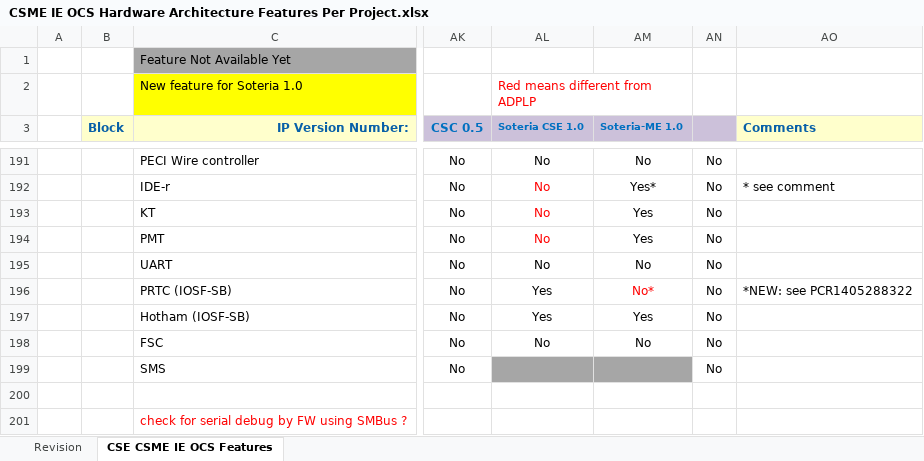
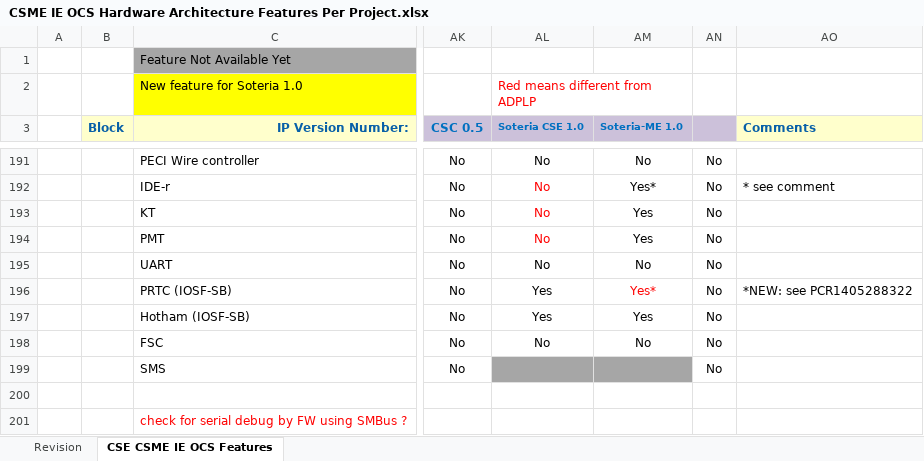
Before and after one commit to jason-ytsao/exp_submodule, an Excel workbook: ArchSpecs/Working/CSME IE OCS Hardware Architecture Features Per Project.xlsx, sheet CSE CSME IE OCS Features, drawn as a sheet; only a part is shown, gaps mark what is left out; values as stored, in another font and other column widths than the file's, no borders; the diff names each change by its address in the sheet, - before the commit and + after, or states it on an @@ line.

Commit message:
Update configuration for Soteria-ME PRTC https://hsdes.intel.com/appstore/article/#/1409274641
[git-p4: depot-paths = "//depot/projects/coe/CSME/": change = 772503]

```diff
--- a/ArchSpecs/Working/CSME IE OCS Hardware Architecture Features Per Project.xlsx (sheet CSE CSME IE OCS Features)
+++ b/ArchSpecs/Working/CSME IE OCS Hardware Architecture Features Per Project.xlsx (sheet CSE CSME IE OCS Features)
-AM196 (Soteria-ME 1.0): No*
+AM196 (Soteria-ME 1.0): Yes*
```
Also changed, not shown: sheet Revision.
